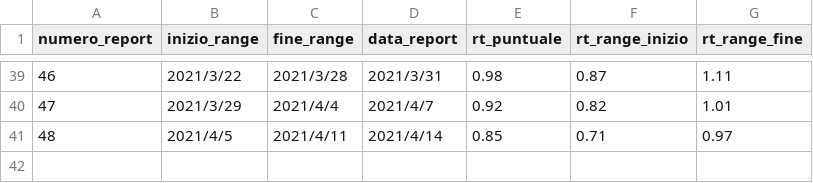
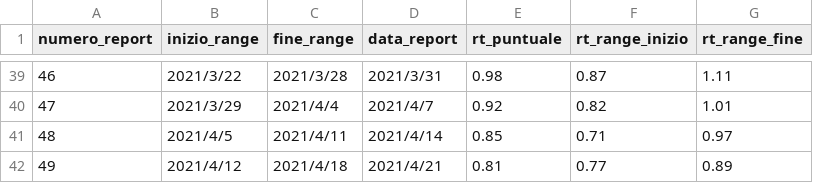
Before and after one commit to sphoneix22/monitoraggi-ISS, a CSV file: dati/monitoraggio-nazionale.csv, drawn as a sheet; only a part is shown, gaps mark what is left out.

```diff
--- a/dati/monitoraggio-nazionale.csv
+++ b/dati/monitoraggio-nazionale.csv
@@ -41 +41,2 @@ numero_report,inizio_range,fine_range,data_report,rt_puntuale,rt_range_inizio,rt
 48,2021/4/5,2021/4/11,2021/4/14,0.85,0.71,0.97
+49,2021/4/12,2021/4/18,2021/4/21,0.81,0.77,0.89
```
Also changed, not shown: dati/monitoraggio-regioni-latest.csv, dati/monitoraggio-regioni.csv, 2 other files.
